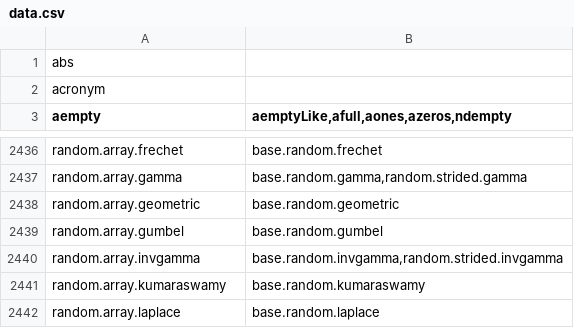
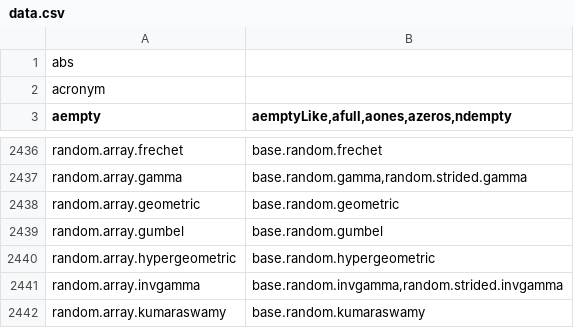
Before and after one commit to stdlib-js/namespace-alias2related, a CSV file: data/data.csv, drawn as a sheet; only a part is shown, gaps mark what is left out; the shorter side is filled out with more unchanged rows; the diff names each change by its address in the sheet, - before the commit and + after, or states it on an @@ line.

```diff
--- a/data/data.csv
+++ b/data/data.csv
+row 2440: random.array.hypergeometric | base.random.hypergeometric
```
Also changed, not shown: 3 other files.
